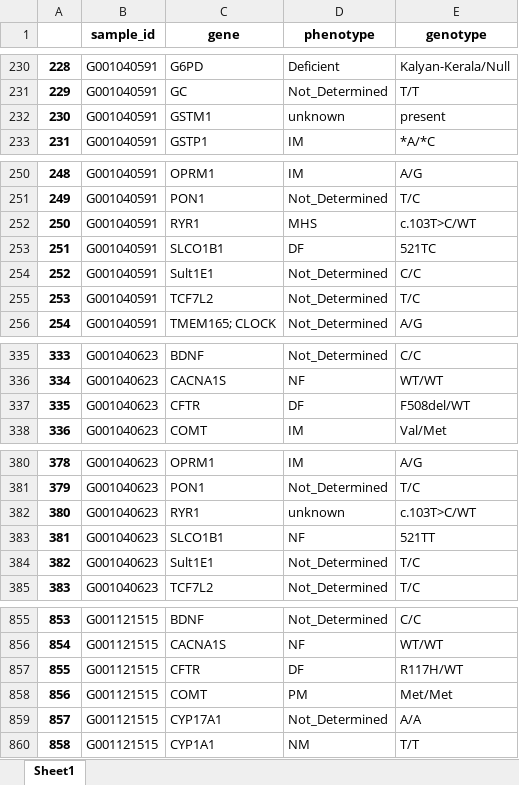
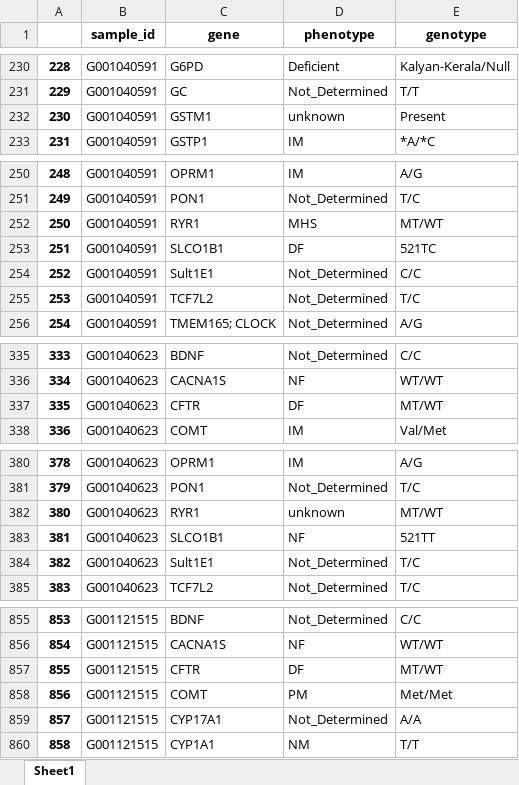
Before and after one commit to WunderWexx/NifGo, an Excel workbook: Output/Dataframes/complete.xlsx, sheet Sheet1, drawn as a sheet; only a part is shown, gaps mark what is left out; values as stored, in another font and other column widths than the file's, no borders; the diff covers the shown part only; the diff names each change by its address in the sheet, - before the commit and + after, or states it on an @@ line.

Commit message:
Genotype en Fenotype vorm kloppen nu

```diff
--- a/Output/Dataframes/complete.xlsx (sheet Sheet1)
+++ b/Output/Dataframes/complete.xlsx (sheet Sheet1)
-E232 (genotype): present
+E232 (genotype): Present
-E252 (genotype): c.103T>C/WT
+E252 (genotype): MT/WT
-E337 (genotype): F508del/WT
+E337 (genotype): MT/WT
-E382 (genotype): c.103T>C/WT
+E382 (genotype): MT/WT
-E857 (genotype): R117H/WT
+E857 (genotype): MT/WT
```
Also changed, not shown: 12 edited cells elsewhere in this sheet, Output/Dataframes/genotypes.xlsx, Output/Dataframes/phenotypes.xlsx, 7 other files.
